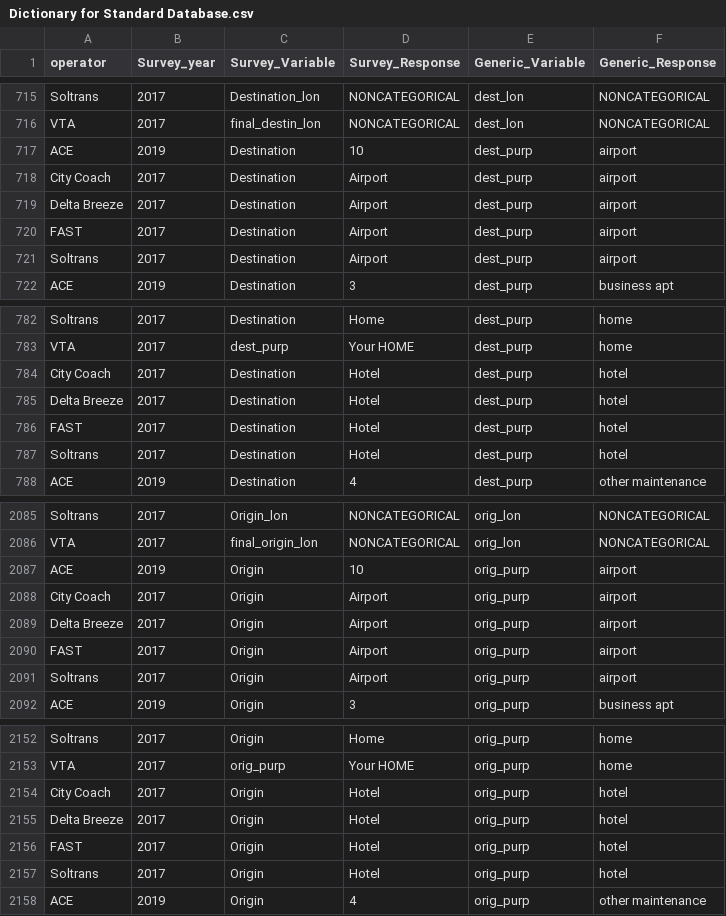
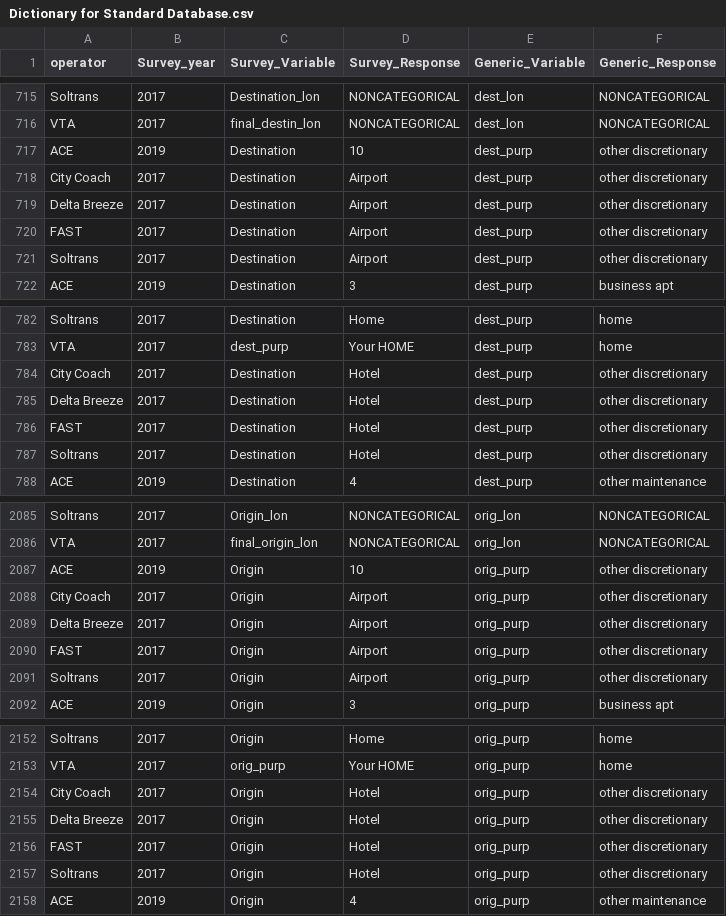
Before and after one commit to BayAreaMetro/transit-passenger-surveys, a CSV file: make-uniform/production/Dictionary for Standard Database.csv, drawn as a sheet; only a part is shown, gaps mark what is left out; the diff covers the shown part only.

Commit message:
code "airport" and "hotel" as "other discretionary" for orig_purp/dest_purp

```diff
--- a/make-uniform/production/Dictionary for Standard Database.csv
+++ b/make-uniform/production/Dictionary for Standard Database.csv
@@ -716,7 +716,7 @@ Soltrans,2017,Destination_lon,NONCATEGORICAL,dest_lon,NONCATEGORICAL
 VTA,2017,final_destin_lon,NONCATEGORICAL,dest_lon,NONCATEGORICAL
-ACE,2019,Destination,10,dest_purp,airport
-City Coach,2017,Destination,Airport,dest_purp,airport
-Delta Breeze,2017,Destination,Airport,dest_purp,airport
-FAST,2017,Destination,Airport,dest_purp,airport
-Soltrans,2017,Destination,Airport,dest_purp,airport
+ACE,2019,Destination,10,dest_purp,other discretionary
+City Coach,2017,Destination,Airport,dest_purp,other discretionary
+Delta Breeze,2017,Destination,Airport,dest_purp,other discretionary
+FAST,2017,Destination,Airport,dest_purp,other discretionary
+Soltrans,2017,Destination,Airport,dest_purp,other discretionary
 ACE,2019,Destination,3,dest_purp,business apt
@@ -783,6 +783,6 @@ Soltrans,2017,Destination,Home,dest_purp,home
 VTA,2017,dest_purp,Your HOME,dest_purp,home
-City Coach,2017,Destination,Hotel,dest_purp,hotel
-Delta Breeze,2017,Destination,Hotel,dest_purp,hotel
-FAST,2017,Destination,Hotel,dest_purp,hotel
-Soltrans,2017,Destination,Hotel,dest_purp,hotel
+City Coach,2017,Destination,Hotel,dest_purp,other discretionary
+Delta Breeze,2017,Destination,Hotel,dest_purp,other discretionary
+FAST,2017,Destination,Hotel,dest_purp,other discretionary
+Soltrans,2017,Destination,Hotel,dest_purp,other discretionary
 ACE,2019,Destination,4,dest_purp,other maintenance
@@ -2086,7 +2086,7 @@ Soltrans,2017,Origin_lon,NONCATEGORICAL,orig_lon,NONCATEGORICAL
 VTA,2017,final_origin_lon,NONCATEGORICAL,orig_lon,NONCATEGORICAL
-ACE,2019,Origin,10,orig_purp,airport
-City Coach,2017,Origin,Airport,orig_purp,airport
-Delta Breeze,2017,Origin,Airport,orig_purp,airport
-FAST,2017,Origin,Airport,orig_purp,airport
-Soltrans,2017,Origin,Airport,orig_purp,airport
+ACE,2019,Origin,10,orig_purp,other discretionary
+City Coach,2017,Origin,Airport,orig_purp,other discretionary
+Delta Breeze,2017,Origin,Airport,orig_purp,other discretionary
+FAST,2017,Origin,Airport,orig_purp,other discretionary
+Soltrans,2017,Origin,Airport,orig_purp,other discretionary
 ACE,2019,Origin,3,orig_purp,business apt
@@ -2153,6 +2153,6 @@ Soltrans,2017,Origin,Home,orig_purp,home
 VTA,2017,orig_purp,Your HOME,orig_purp,home
-City Coach,2017,Origin,Hotel,orig_purp,hotel
-Delta Breeze,2017,Origin,Hotel,orig_purp,hotel
-FAST,2017,Origin,Hotel,orig_purp,hotel
-Soltrans,2017,Origin,Hotel,orig_purp,hotel
+City Coach,2017,Origin,Hotel,orig_purp,other discretionary
+Delta Breeze,2017,Origin,Hotel,orig_purp,other discretionary
+FAST,2017,Origin,Hotel,orig_purp,other discretionary
+Soltrans,2017,Origin,Hotel,orig_purp,other discretionary
 ACE,2019,Origin,4,orig_purp,other maintenance
```
Also changed, not shown: 42 edited cells elsewhere in this file.
